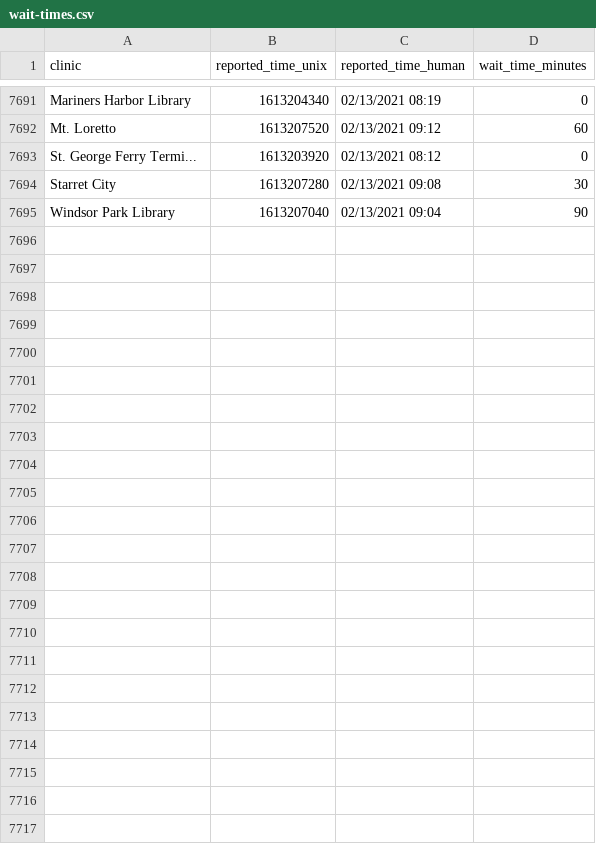
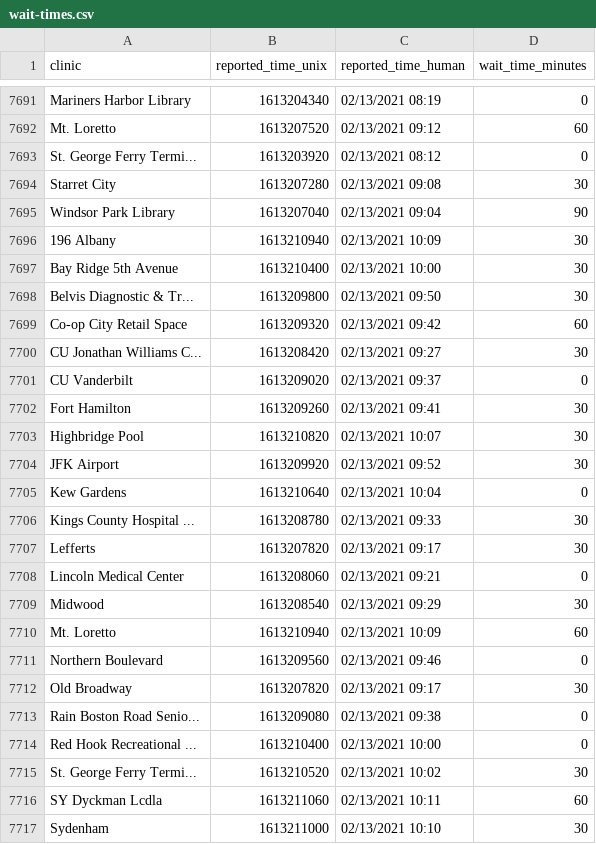
Before and after one commit to astoria-tech/nyc-covid19-testing-wait-times, a CSV file: wait-times.csv, drawn as a sheet; only a part is shown, gaps mark what is left out.

Commit message:
Latest wait times

```diff
--- a/wait-times.csv
+++ b/wait-times.csv
@@ -7695 +7695,23 @@ Starret City,1613207280,02/13/2021 09:08,30
 Windsor Park Library,1613207040,02/13/2021 09:04,90
+196 Albany,1613210940,02/13/2021 10:09,30
+Bay Ridge 5th Avenue,1613210400,02/13/2021 10:00,30
+Belvis Diagnostic & Tr...,1613209800,02/13/2021 09:50,30
+Co-op City Retail Space,1613209320,02/13/2021 09:42,60
+CU Jonathan Williams C...,1613208420,02/13/2021 09:27,30
+CU Vanderbilt,1613209020,02/13/2021 09:37,0
+Fort Hamilton,1613209260,02/13/2021 09:41,30
+Highbridge Pool,1613210820,02/13/2021 10:07,30
+JFK Airport,1613209920,02/13/2021 09:52,30
+Kew Gardens,1613210640,02/13/2021 10:04,0
+Kings County Hospital ...,1613208780,02/13/2021 09:33,30
+Lefferts,1613207820,02/13/2021 09:17,30
+Lincoln Medical Center,1613208060,02/13/2021 09:21,0
+Midwood,1613208540,02/13/2021 09:29,30
+Mt. Loretto,1613210940,02/13/2021 10:09,60
+Northern Boulevard,1613209560,02/13/2021 09:46,0
+Old Broadway,1613207820,02/13/2021 09:17,30
+Rain Boston Road Senio...,1613209080,02/13/2021 09:38,0
+Red Hook Recreational ...,1613210400,02/13/2021 10:00,0
+St. George Ferry Termi...,1613210520,02/13/2021 10:02,30
+SY Dyckman Lcdla,1613211060,02/13/2021 10:11,60
+Sydenham,1613211000,02/13/2021 10:10,30
```
